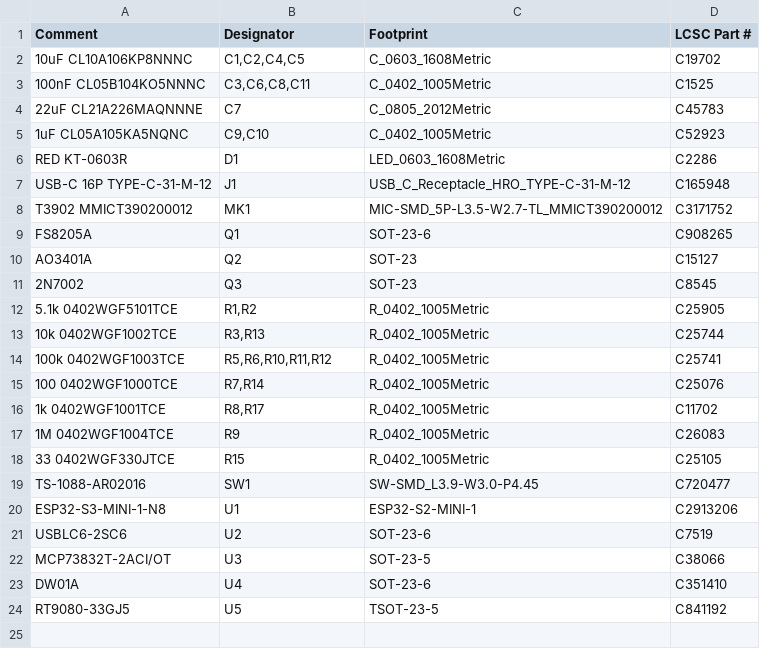
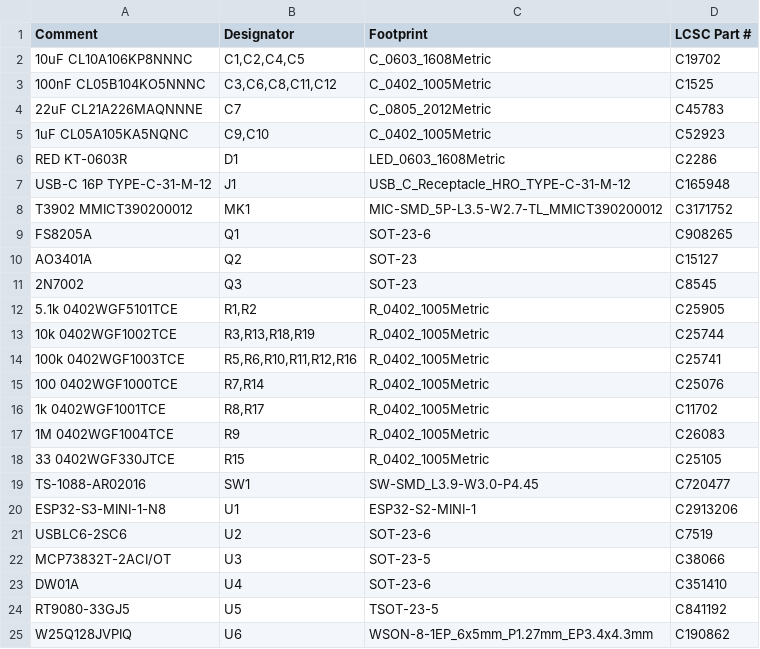
Before and after one commit to xmyoot/smart-bookmark-esp32s3, a CSV file: fab/BOM_JLCPCB.csv, drawn as a sheet.

```diff
--- a/fab/BOM_JLCPCB.csv
+++ b/fab/BOM_JLCPCB.csv
@@ -2,3 +2,3 @@ Comment,Designator,Footprint,LCSC Part #
 10uF CL10A106KP8NNNC,"C1,C2,C4,C5",C_0603_1608Metric,C19702
-100nF CL05B104KO5NNNC,"C3,C6,C8,C11",C_0402_1005Metric,C1525
+100nF CL05B104KO5NNNC,"C3,C6,C8,C11,C12",C_0402_1005Metric,C1525
 22uF CL21A226MAQNNNE,C7,C_0805_2012Metric,C45783
@@ -12,4 +12,4 @@ AO3401A,Q2,SOT-23,C15127
 5.1k 0402WGF5101TCE,"R1,R2",R_0402_1005Metric,C25905
-10k 0402WGF1002TCE,"R3,R13",R_0402_1005Metric,C25744
-100k 0402WGF1003TCE,"R5,R6,R10,R11,R12",R_0402_1005Metric,C25741
+10k 0402WGF1002TCE,"R3,R13,R18,R19",R_0402_1005Metric,C25744
+100k 0402WGF1003TCE,"R5,R6,R10,R11,R12,R16",R_0402_1005Metric,C25741
 100 0402WGF1000TCE,"R7,R14",R_0402_1005Metric,C25076
@@ -24 +24,2 @@ DW01A,U4,SOT-23-6,C351410
 RT9080-33GJ5,U5,TSOT-23-5,C841192
+W25Q128JVPIQ,U6,WSON-8-1EP_6x5mm_P1.27mm_EP3.4x4.3mm,C190862
```
Also changed, not shown: fab/BOM_full.csv, fab/CPL_JLCPCB.csv, 42 other files.
